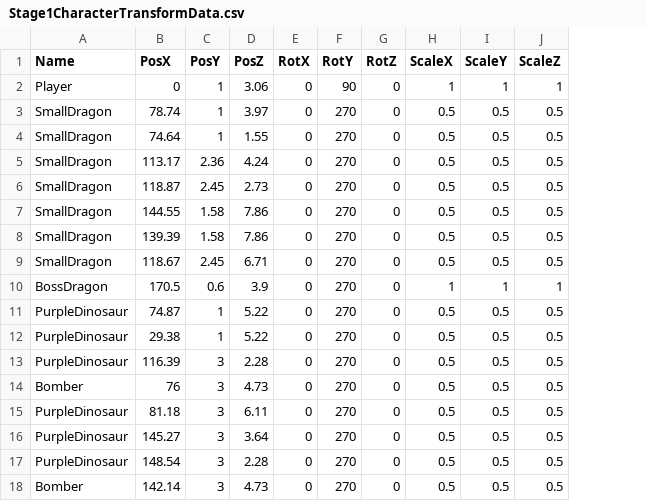
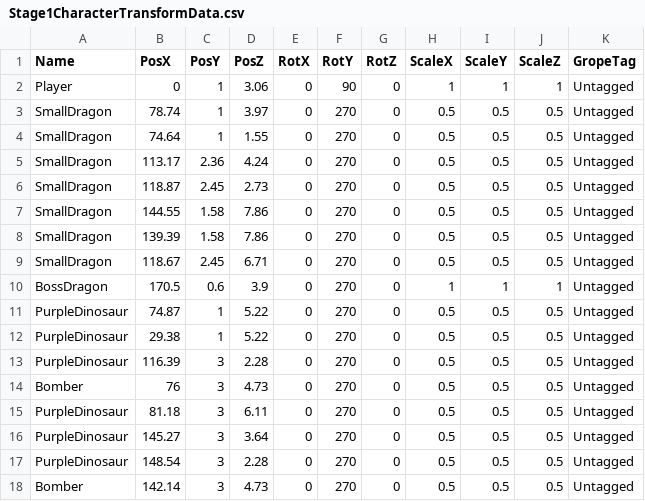
Before and after one commit to lovecap7/UnityEditer, a CSV file: MyUnityEditer/Assets/CSV/Stage1/Stage1CharacterTransformData.csv, drawn as a sheet; the diff names each change by its address in the sheet, - before the commit and + after, or states it on an @@ line.

```diff
--- a/MyUnityEditer/Assets/CSV/Stage1/Stage1CharacterTransformData.csv
+++ b/MyUnityEditer/Assets/CSV/Stage1/Stage1CharacterTransformData.csv
+column K (GropeTag), rows 2-18: all Untagged
```
Also changed, not shown: MyUnityEditer/Assets/CSV/Stage1/Stage1CollisionTransformData.csv, MyUnityEditer/Assets/CSV/Stage1/Stage1EventTransformData.csv, 6 other files.
